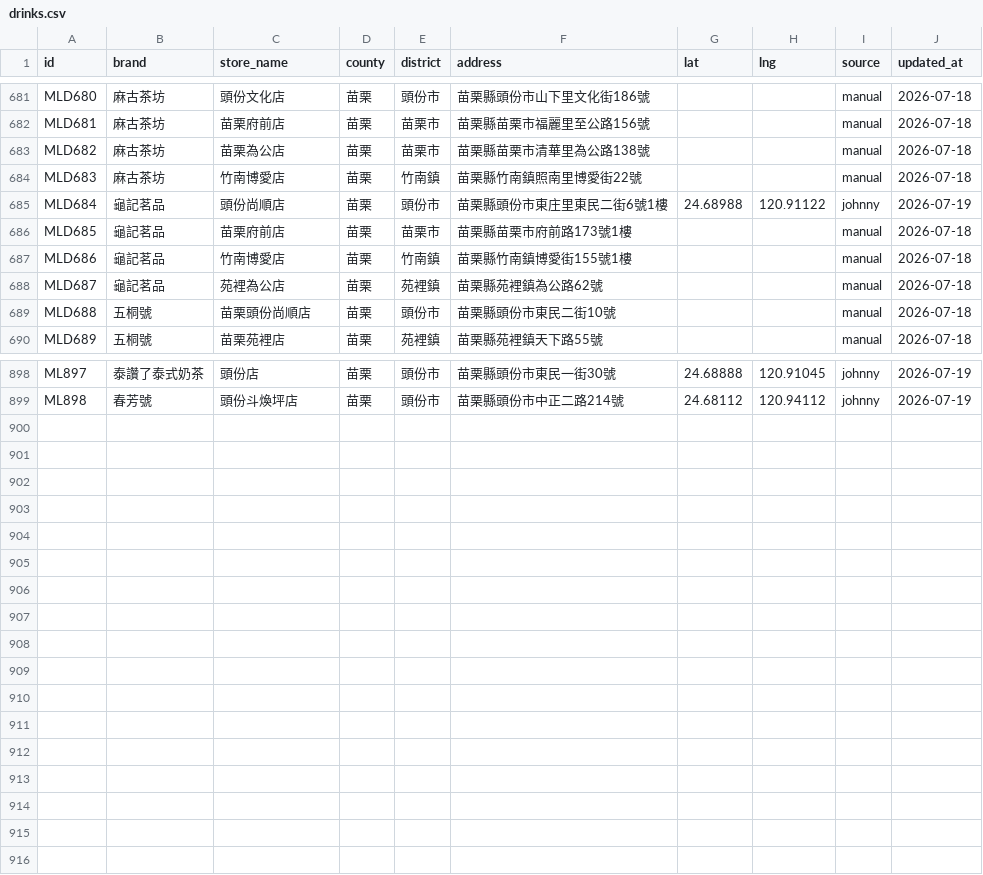
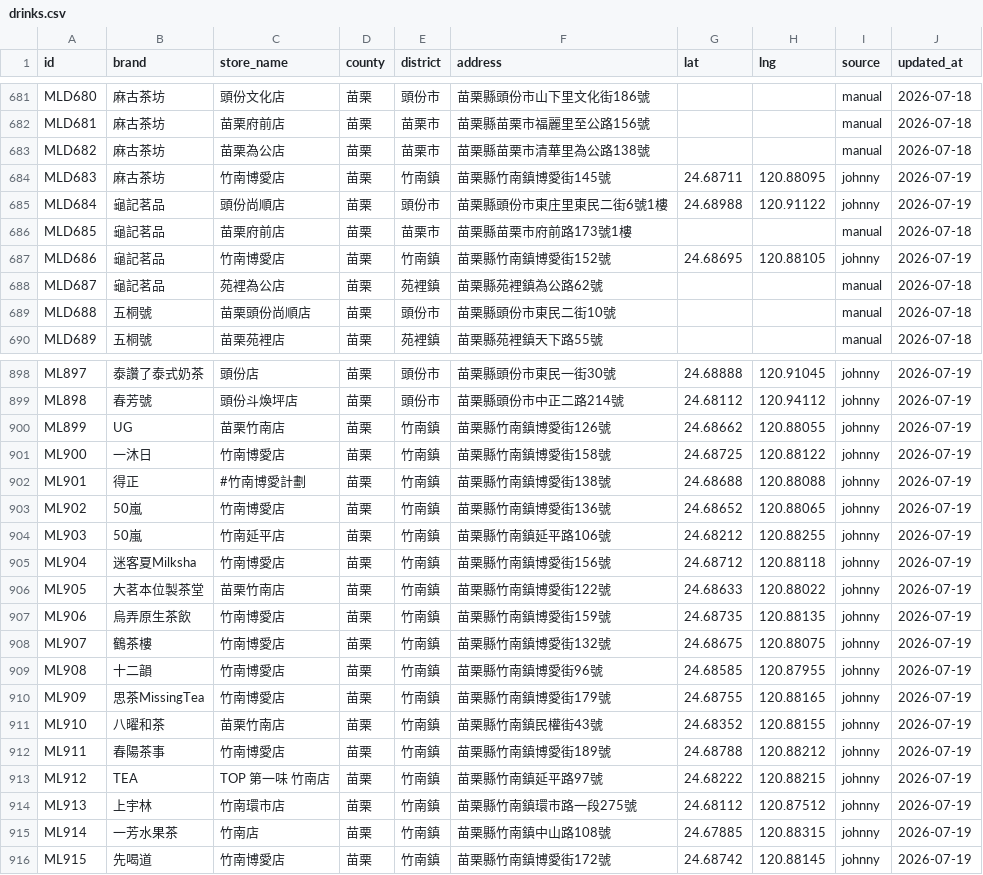
Before and after one commit to Bosonliao/nova-pages, a CSV file: data/drinks.csv, drawn as a sheet; only a part is shown, gaps mark what is left out; the diff covers the shown part only.

Commit message:
Add 20 Miaoli Zhunan drink shops with Johnny's precise coords (JSON+CSV synced)

```diff
--- a/data/drinks.csv
+++ b/data/drinks.csv
@@ -683,6 +683,6 @@ MLD681,麻古茶坊,苗栗府前店,苗栗,苗栗市,苗栗縣苗栗市福麗里
 MLD682,麻古茶坊,苗栗為公店,苗栗,苗栗市,苗栗縣苗栗市清華里為公路138號,,,manual,2026-07-18
-MLD683,麻古茶坊,竹南博愛店,苗栗,竹南鎮,苗栗縣竹南鎮照南里博愛街22號,,,manual,2026-07-18
+MLD683,麻古茶坊,竹南博愛店,苗栗,竹南鎮,苗栗縣竹南鎮博愛街145號,24.68711,120.88095,johnny,2026-07-19
 MLD684,龜記茗品,頭份尚順店,苗栗,頭份市,苗栗縣頭份市東庄里東民二街6號1樓,24.68988,120.91122,johnny,2026-07-19
 MLD685,龜記茗品,苗栗府前店,苗栗,苗栗市,苗栗縣苗栗市府前路173號1樓,,,manual,2026-07-18
-MLD686,龜記茗品,竹南博愛店,苗栗,竹南鎮,苗栗縣竹南鎮博愛街155號1樓,,,manual,2026-07-18
+MLD686,龜記茗品,竹南博愛店,苗栗,竹南鎮,苗栗縣竹南鎮博愛街152號,24.68695,120.88105,johnny,2026-07-19
 MLD687,龜記茗品,苑裡為公店,苗栗,苑裡鎮,苗栗縣苑裡鎮為公路62號,,,manual,2026-07-18
@@ -899 +899,18 @@ ML897,泰讚了泰式奶茶,頭份店,苗栗,頭份市,苗栗縣頭份市東民
 ML898,春芳號,頭份斗煥坪店,苗栗,頭份市,苗栗縣頭份市中正二路214號,24.68112,120.94112,johnny,2026-07-19
+ML899,UG,苗栗竹南店,苗栗,竹南鎮,苗栗縣竹南鎮博愛街126號,24.68662,120.88055,johnny,2026-07-19
+ML900,一沐日,竹南博愛店,苗栗,竹南鎮,苗栗縣竹南鎮博愛街158號,24.68725,120.88122,johnny,2026-07-19
+ML901,得正,#竹南博愛計劃,苗栗,竹南鎮,苗栗縣竹南鎮博愛街138號,24.68688,120.88088,johnny,2026-07-19
+ML902,50嵐,竹南博愛店,苗栗,竹南鎮,苗栗縣竹南鎮博愛街136號,24.68652,120.88065,johnny,2026-07-19
+ML903,50嵐,竹南延平店,苗栗,竹南鎮,苗栗縣竹南鎮延平路106號,24.68212,120.88255,johnny,2026-07-19
+ML904,迷客夏Milksha,竹南博愛店,苗栗,竹南鎮,苗栗縣竹南鎮博愛街156號,24.68712,120.88118,johnny,2026-07-19
+ML905,大茗本位製茶堂,苗栗竹南店,苗栗,竹南鎮,苗栗縣竹南鎮博愛街122號,24.68633,120.88022,johnny,2026-07-19
+ML906,烏弄原生茶飲,竹南博愛店,苗栗,竹南鎮,苗栗縣竹南鎮博愛街159號,24.68735,120.88135,johnny,2026-07-19
+ML907,鶴茶樓,竹南博愛店,苗栗,竹南鎮,苗栗縣竹南鎮博愛街132號,24.68675,120.88075,johnny,2026-07-19
+ML908,十二韻,竹南博愛店,苗栗,竹南鎮,苗栗縣竹南鎮博愛街96號,24.68585,120.87955,johnny,2026-07-19
+ML909,思茶MissingTea,竹南博愛店,苗栗,竹南鎮,苗栗縣竹南鎮博愛街179號,24.68755,120.88165,johnny,2026-07-19
+ML910,八曜和茶,苗栗竹南店,苗栗,竹南鎮,苗栗縣竹南鎮民權街43號,24.68352,120.88155,johnny,2026-07-19
+ML911,春陽茶事,竹南博愛店,苗栗,竹南鎮,苗栗縣竹南鎮博愛街189號,24.68788,120.88212,johnny,2026-07-19
+ML912,TEA,TOP 第一味 竹南店,苗栗,竹南鎮,苗栗縣竹南鎮延平路97號,24.68222,120.88215,johnny,2026-07-19
+ML913,上宇林,竹南環市店,苗栗,竹南鎮,苗栗縣竹南鎮環市路一段275號,24.68112,120.87512,johnny,2026-07-19
+ML914,一芳水果茶,竹南店,苗栗,竹南鎮,苗栗縣竹南鎮中山路108號,24.67885,120.88315,johnny,2026-07-19
+ML915,先喝道,竹南博愛店,苗栗,竹南鎮,苗栗縣竹南鎮博愛街172號,24.68742,120.88145,johnny,2026-07-19
```
Also changed, not shown: 5 edited cells elsewhere in this file, 1 other file.
